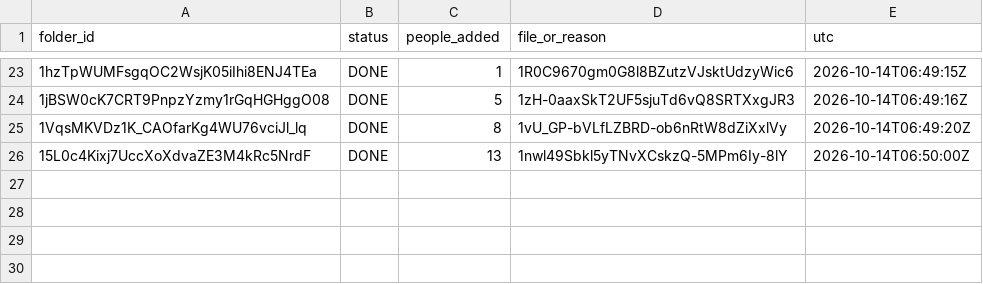
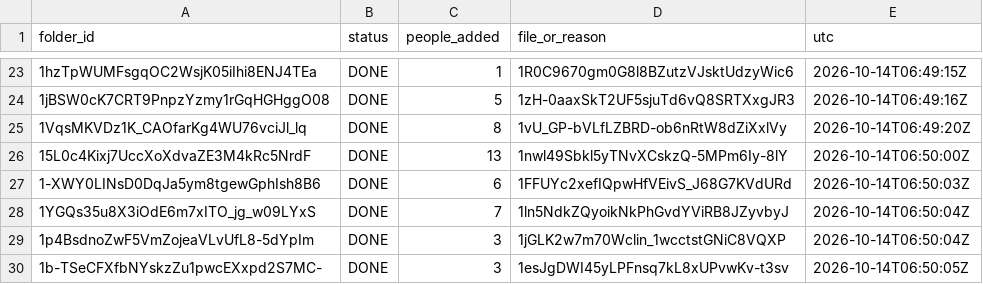
Before and after one commit to jorgev2121-dotcom/JV-repository, a TSV file: control-panel/hashtag-census/_V2-STATUS.tsv, drawn as a sheet; only a part is shown, gaps mark what is left out; the diff names each change by its address in the sheet, - before the commit and + after, or states it on an @@ line.

```diff
--- a/control-panel/hashtag-census/_V2-STATUS.tsv
+++ b/control-panel/hashtag-census/_V2-STATUS.tsv
+row 27: 1-XWY0LINsD0DqJa5ym8tgewGphIsh8B6 | DONE | 6 | 1FFUYc2xefIQpwHfVEivS_J68G7KVdURd | 2026-10-14T06:50:03Z
+row 28: 1YGQs35u8X3iOdE6m7xITO_jg_w09LYxS | DONE | 7 | 1ln5NdkZQyoikNkPhGvdYViRB8JZyvbyJ | 2026-10-14T06:50:04Z
+row 29: 1p4BsdnoZwF5VmZojeaVLvUfL8-5dYpIm | DONE | 3 | 1jGLK2w7m70Wclin_1wcctstGNiC8VQXP | 2026-10-14T06:50:04Z
+row 30: 1b-TSeCFXfbNYskzZu1pwcEXxpd2S7MC- | DONE | 3 | 1esJgDWI45yLPFnsq7kL8xUPvwKv-t3sv | 2026-10-14T06:50:05Z
```
